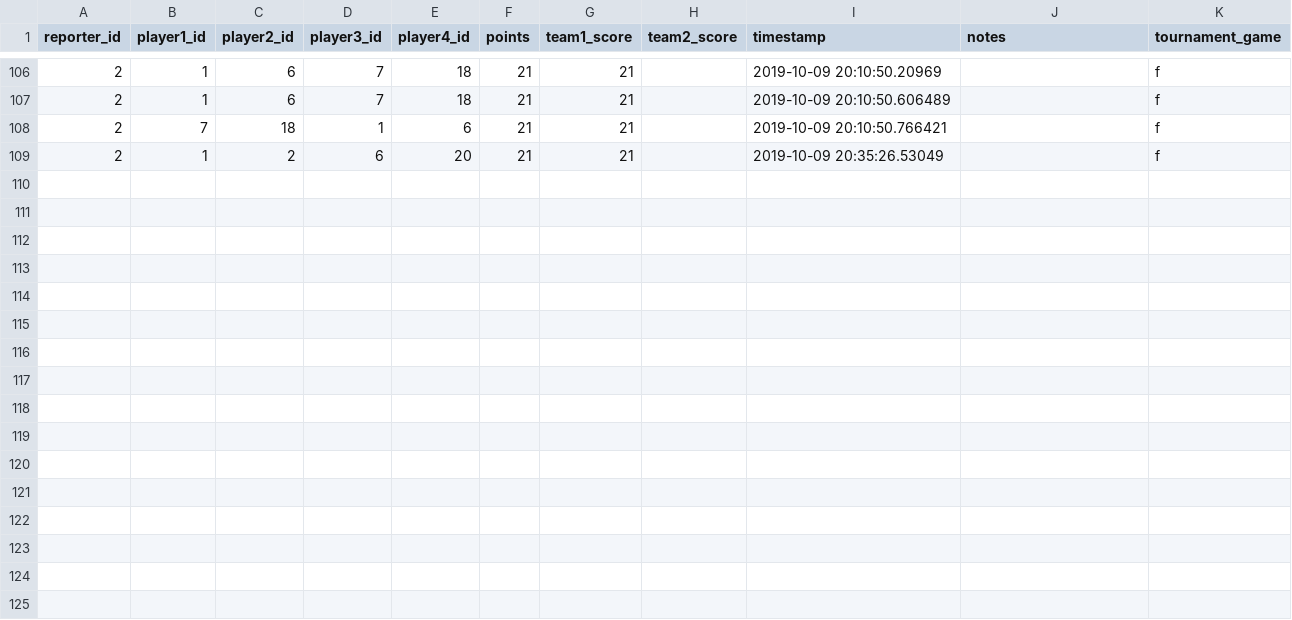
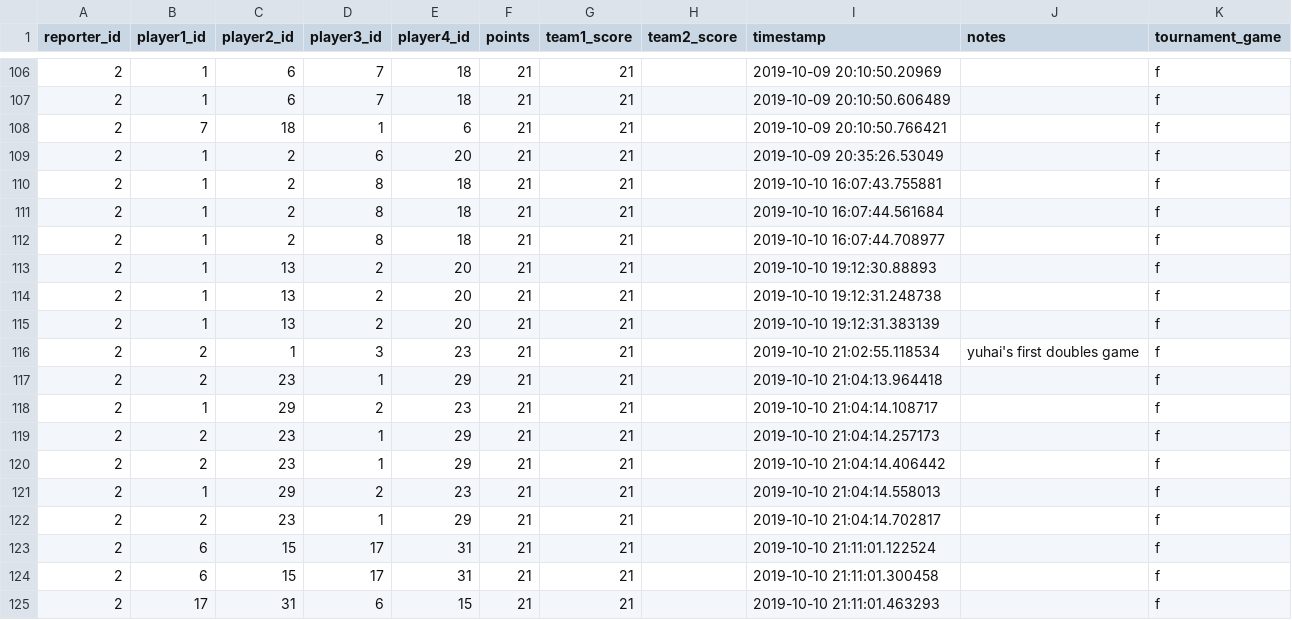
Before and after one commit to gamesguru/usatt-db, a CSV file: data/scores_doubles.csv, drawn as a sheet; only a part is shown, gaps mark what is left out; the diff names each change by its address in the sheet, - before the commit and + after, or states it on an @@ line.

Commit message:
add games

```diff
--- a/data/scores_doubles.csv
+++ b/data/scores_doubles.csv
+row 110: 2 | 1 | 2 | 8 | 18 | 21 | 21 |  | 2019-10-10 16:07:43.755881 |  | f
+row 111: 2 | 1 | 2 | 8 | 18 | 21 | 21 |  | 2019-10-10 16:07:44.561684 |  | f
+row 112: 2 | 1 | 2 | 8 | 18 | 21 | 21 |  | 2019-10-10 16:07:44.708977 |  | f
+row 113: 2 | 1 | 13 | 2 | 20 | 21 | 21 |  | 2019-10-10 19:12:30.88893 |  | f
+row 114: 2 | 1 | 13 | 2 | 20 | 21 | 21 |  | 2019-10-10 19:12:31.248738 |  | f
+row 115: 2 | 1 | 13 | 2 | 20 | 21 | 21 |  | 2019-10-10 19:12:31.383139 |  | f
+row 116: 2 | 2 | 1 | 3 | 23 | 21 | 21 |  | 2019-10-10 21:02:55.118534 | yuhai's first doubles game | f
+row 117: 2 | 2 | 23 | 1 | 29 | 21 | 21 |  | 2019-10-10 21:04:13.964418 |  | f
+row 118: 2 | 1 | 29 | 2 | 23 | 21 | 21 |  | 2019-10-10 21:04:14.108717 |  | f
+row 119: 2 | 2 | 23 | 1 | 29 | 21 | 21 |  | 2019-10-10 21:04:14.257173 |  | f
+row 120: 2 | 2 | 23 | 1 | 29 | 21 | 21 |  | 2019-10-10 21:04:14.406442 |  | f
+row 121: 2 | 1 | 29 | 2 | 23 | 21 | 21 |  | 2019-10-10 21:04:14.558013 |  | f
+row 122: 2 | 2 | 23 | 1 | 29 | 21 | 21 |  | 2019-10-10 21:04:14.702817 |  | f
+row 123: 2 | 6 | 15 | 17 | 31 | 21 | 21 |  | 2019-10-10 21:11:01.122524 |  | f
+row 124: 2 | 6 | 15 | 17 | 31 | 21 | 21 |  | 2019-10-10 21:11:01.300458 |  | f
+row 125: 2 | 17 | 31 | 6 | 15 | 21 | 21 |  | 2019-10-10 21:11:01.463293 |  | f
```
Also changed, not shown: data/scores_singles.csv.
